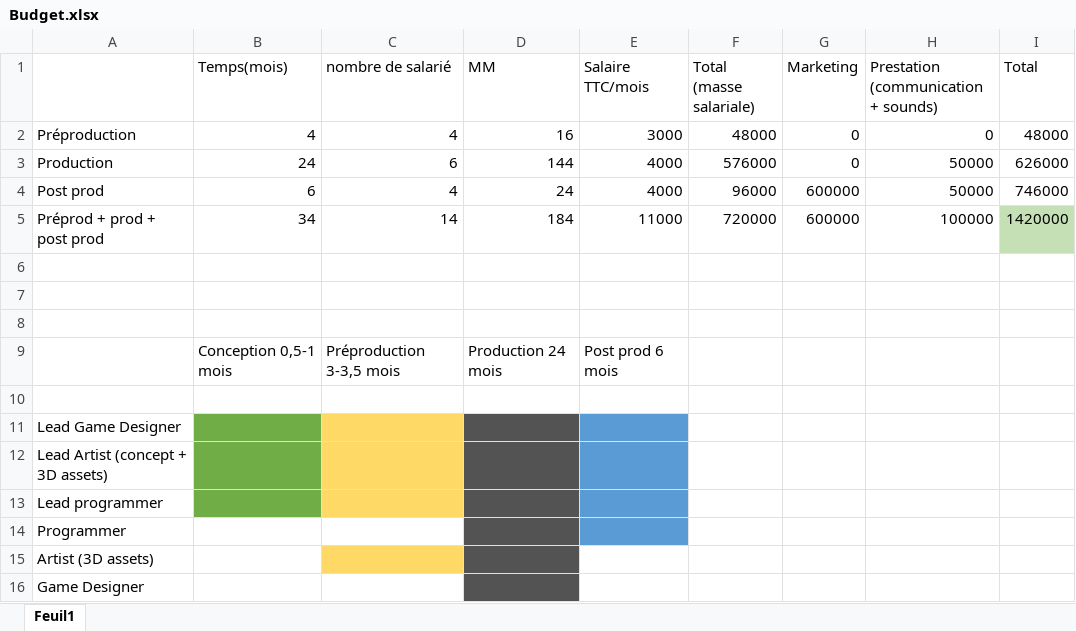
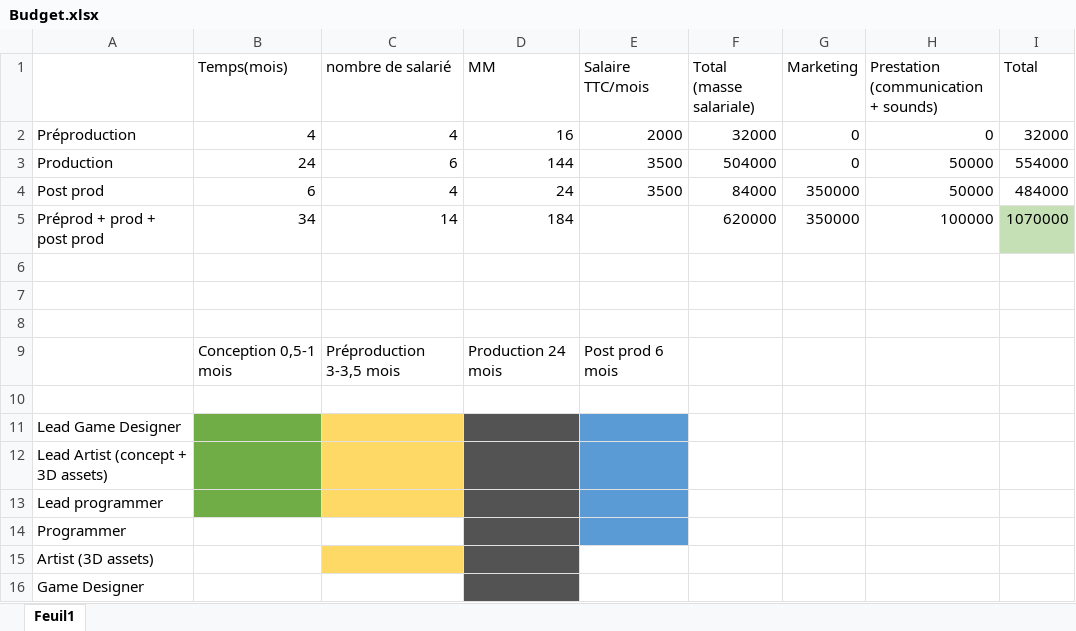
Before and after one commit to a7call/a7call.github.io, an Excel workbook: assets/documents/Budget.xlsx, sheet Feuil1, drawn as a sheet; values as stored, in another font and other column widths than the file's, no borders; the diff names each change by its address in the sheet, - before the commit and + after, or states it on an @@ line.

Commit message:
Update Budget.xlsx

```diff
--- a/assets/documents/Budget.xlsx (sheet Feuil1)
+++ b/assets/documents/Budget.xlsx (sheet Feuil1)
-E2 (Salaire TTC/mois): 3000
+E2 (Salaire TTC/mois): 2000
-F2 (Total (masse salariale)): 48000
+F2 (Total (masse salariale)): 32000
-I2 (Total): 48000
+I2 (Total): 32000
-E3:E4 (Salaire TTC/mois): 4000
+E3:E4 (Salaire TTC/mois): 3500
-F3 (Total (masse salariale)): 576000
+F3 (Total (masse salariale)): 504000
-I3 (Total): 626000
+I3 (Total): 554000
-F4 (Total (masse salariale)): 96000
+F4 (Total (masse salariale)): 84000
-G4:G5 (Marketing): 600000
+G4:G5 (Marketing): 350000
-I4 (Total): 746000
+I4 (Total): 484000
-E5 (Salaire TTC/mois): 11000
+E5 (Salaire TTC/mois): (empty)
-F5 (Total (masse salariale)): 720000
+F5 (Total (masse salariale)): 620000
-I5 (Total): 1420000
+I5 (Total): 1070000
```
